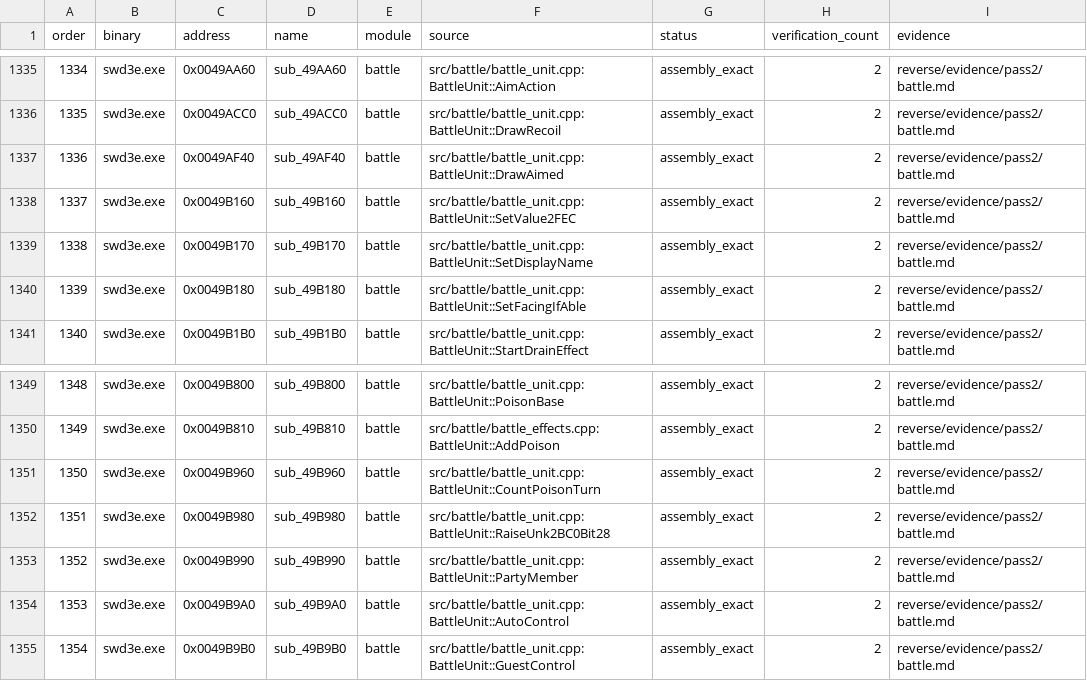
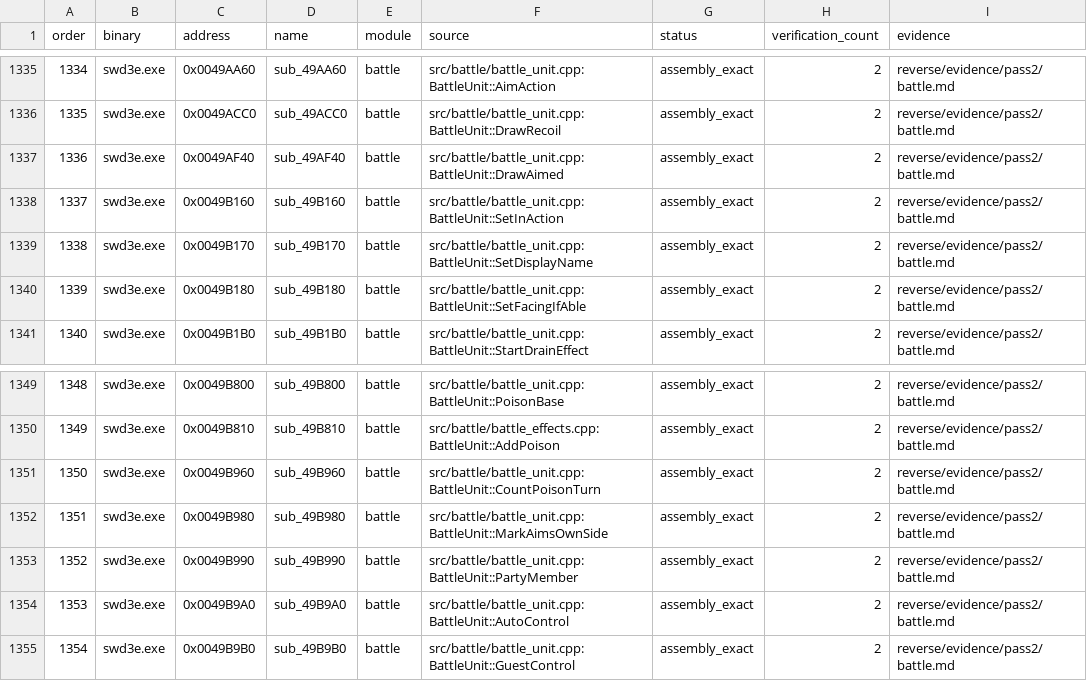
Before and after one commit to Ouroboros/OpenSWD3e, a TSV file: reverse/functions.tsv, drawn as a sheet; only a part is shown, gaps mark what is left out; the diff covers the shown part only; the diff names each change by its address in the sheet, - before the commit and + after, or states it on an @@ line.

```diff
--- a/reverse/functions.tsv
+++ b/reverse/functions.tsv
-F1338 (source): src/battle/battle_unit.cpp:BattleUnit::SetValue2FEC
+F1338 (source): src/battle/battle_unit.cpp:BattleUnit::SetInAction
-F1352 (source): src/battle/battle_unit.cpp:BattleUnit::RaiseUnk2BC0Bit28
+F1352 (source): src/battle/battle_unit.cpp:BattleUnit::MarkAimsOwnSide
```
Also changed, not shown: 17 edited cells elsewhere in this file, 29 other files.
